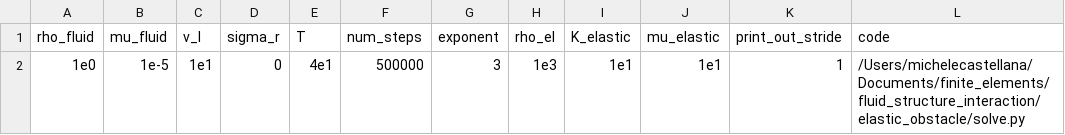
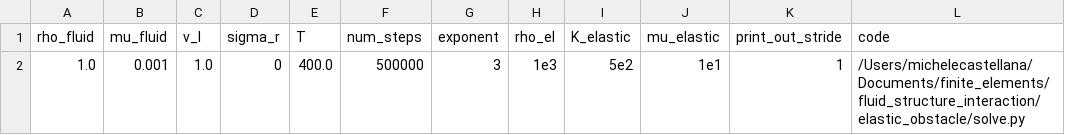
Before and after one commit to mcastel1/paper_ale, a CSV file: figures/figure_10/solution_parameters.csv, drawn as a sheet; only a part is shown; the diff names each change by its address in the sheet, - before the commit and + after, or states it on an @@ line.

Commit message:
Update solution_parameters.csv

```diff
--- a/figures/figure_10/solution_parameters.csv
+++ b/figures/figure_10/solution_parameters.csv
-A2 (rho_fluid): 1e0
+A2 (rho_fluid): 1.0
-B2 (mu_fluid): 1e-5
+B2 (mu_fluid): 0.001
-C2 (v_l): 1e1
+C2 (v_l): 1.0
-E2 (T): 4e1
+E2 (T): 400.0
-I2 (K_elastic): 1e1
+I2 (K_elastic): 5e2
```
